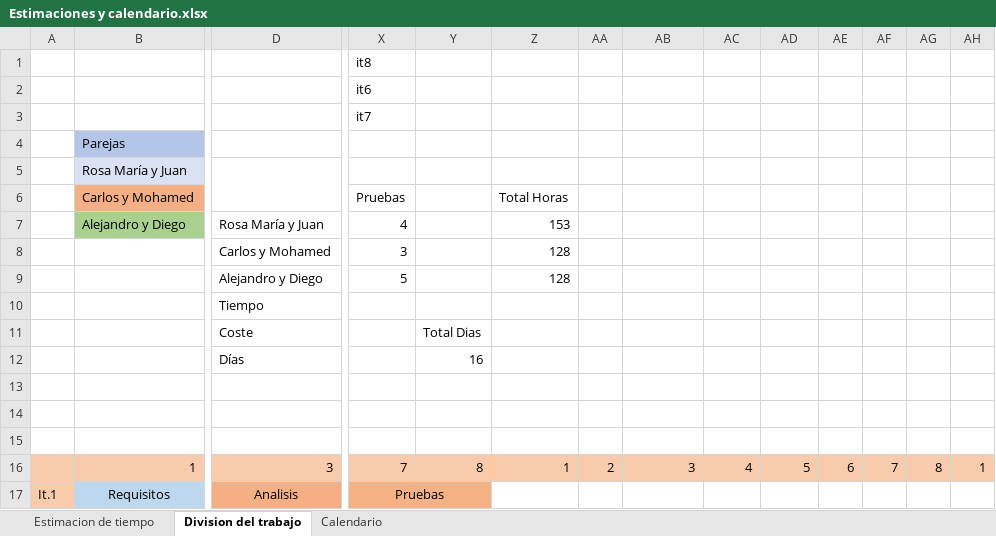
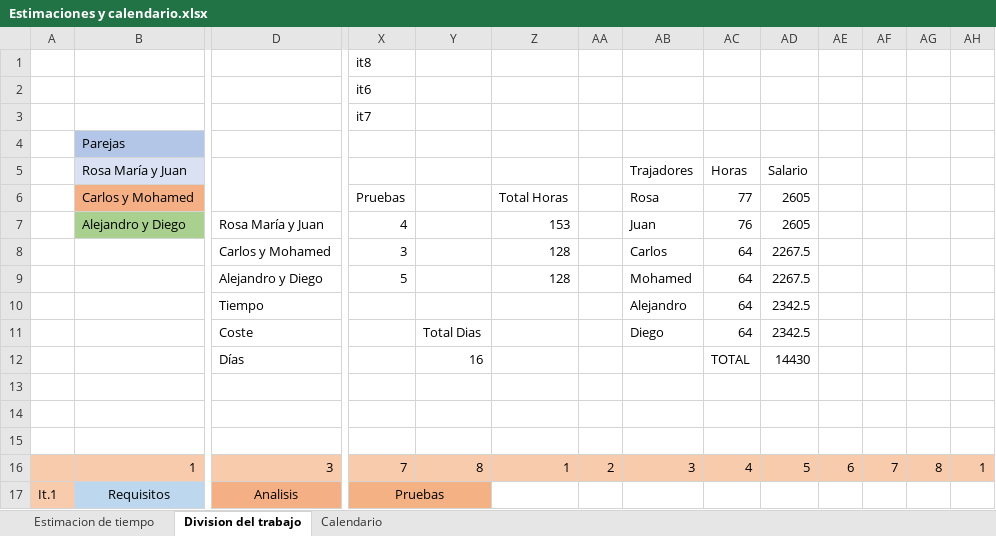
Before and after one commit to RosaMariaFdez/2022-ISO2-BC2, an Excel workbook: Iteración 0/Estimaciones y calendario.xlsx, sheet Division del trabajo, drawn as a sheet; only a part is shown, gaps mark what is left out; values as stored, in another font and other column widths than the file's, no borders; removed rows and columns are numbered as before the commit, all else as after; rows hold the shown columns only; the diff names each change by its address in the sheet, - before the commit and + after, or states it on an @@ line.

Commit message:
Actualizacion Costes
He completado los costes del personal

```diff
--- a/Iteración 0/Estimaciones y calendario.xlsx (sheet Division del trabajo)
+++ b/Iteración 0/Estimaciones y calendario.xlsx (sheet Division del trabajo)
-AB5: (empty)
+AB5: Trajadores
-AC5: (empty)
+AC5: Horas
-AD5: (empty)
+AD5: Salario
-AB6: (empty)
+AB6: Rosa
-AC6: (empty)
+AC6: 77
-AD6:AD7: (empty)
+AD6:AD7: 2605
-AB7: (empty)
+AB7: Juan
-AC7: (empty)
+AC7: 76
-AB8: (empty)
+AB8: Carlos
-AC8:AC10: (empty)
+AC8:AC10: 64
-AD8:AD9: (empty)
+AD8:AD9: 2267.5
-AB9: (empty)
+AB9: Mohamed
-AB10: (empty)
+AB10: Alejandro
-AD10: (empty)
+AD10: 2342.5
-row 11:  |  | Coste |  | Total Dias
+row 11:  |  | Coste |  | Total Dias |  |  | Diego | 64 | 2342.5
-AC12: (empty)
+AC12: TOTAL
-AD12: (empty)
+AD12: 14430
```
